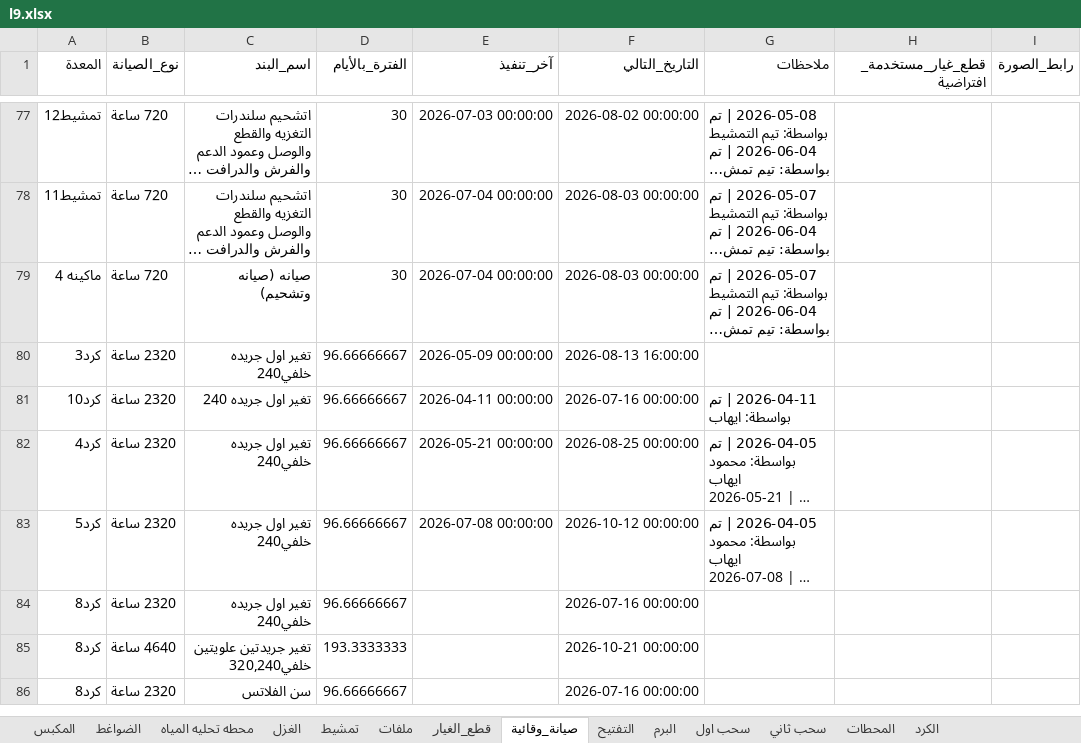
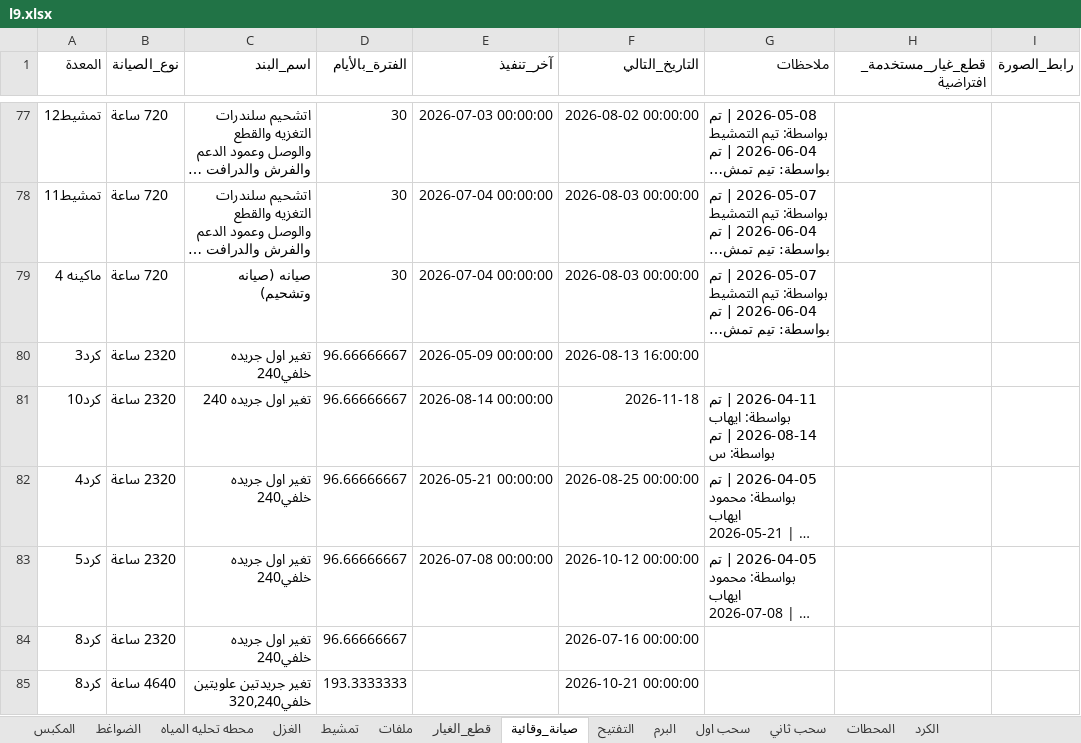
Before and after one commit to mahmedabdallh123/zahra, an Excel workbook: l9.xlsx, sheet صيانة_وقائية, drawn as a sheet; only a part is shown, gaps mark what is left out; the shorter side is filled out with more unchanged rows; long unchanged cells end in …; values as stored, in another font and other column widths than the file's, no borders; ↵ is a line break in a cell; the diff names each change by its address in the sheet, - before the commit and + after, or states it on an @@ line.

```diff
--- a/l9.xlsx (sheet صيانة_وقائية)
+++ b/l9.xlsx (sheet صيانة_وقائية)
-E81 (آخر_تنفيذ): 2026-04-11 00:00:00
+E81 (آخر_تنفيذ): 2026-08-14 00:00:00
-F81 (التاريخ_التالي): 2026-07-16 00:00:00
+F81 (التاريخ_التالي): 2026-11-18
-G81 (ملاحظات): 2026-04-11 | تم بواسطة: ايهاب
+G81 (ملاحظات): 2026-04-11 | تم بواسطة: ايهاب ↵ 2026-08-14 | تم بواسطة: س
```
Also changed, not shown: sheet الكرد.
